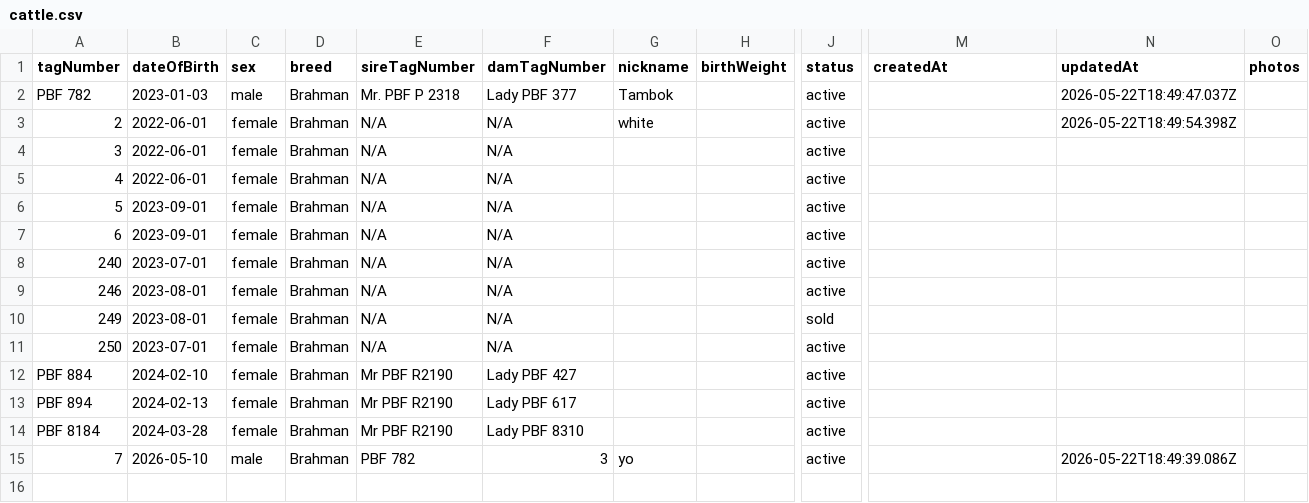
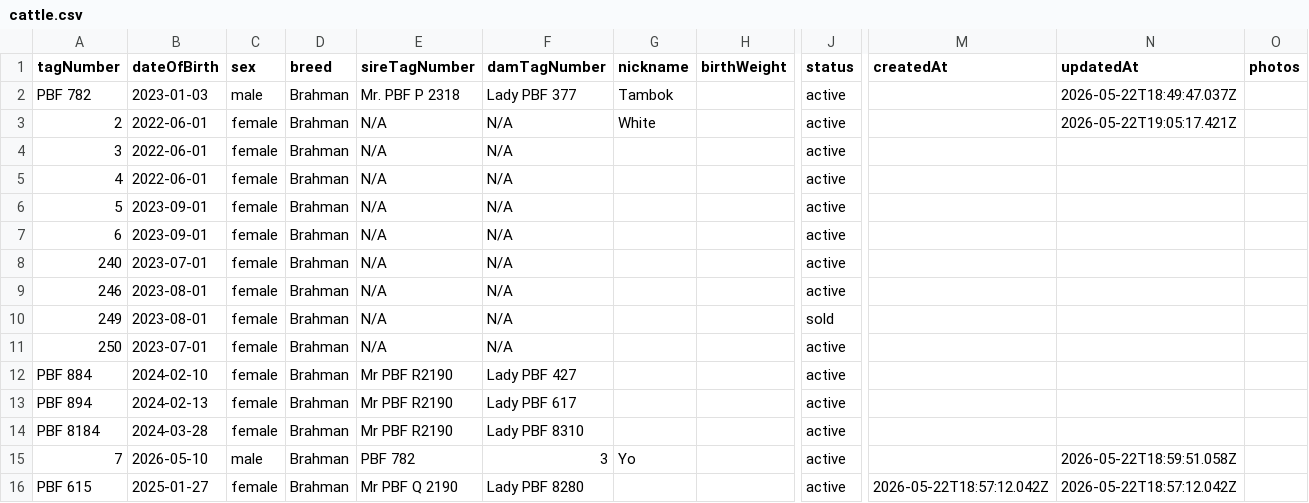
Before and after one commit to kennanseno/cattle-herd-manager, a CSV file: data/cattle.csv, drawn as a sheet; only a part is shown, gaps mark what is left out; rows hold the shown columns only; the diff names each change by its address in the sheet, - before the commit and + after, or states it on an @@ line.

```diff
--- a/data/cattle.csv
+++ b/data/cattle.csv
-G3 (nickname): white
+G3 (nickname): White
-N3 (updatedAt): 2026-05-22T18:49:54.398Z
+N3 (updatedAt): 2026-05-22T19:05:17.421Z
-G15 (nickname): yo
+G15 (nickname): Yo
-N15 (updatedAt): 2026-05-22T18:49:39.086Z
+N15 (updatedAt): 2026-05-22T18:59:51.058Z
+row 16: PBF 615 | 2025-01-27 | female | Brahman | Mr PBF Q 2190 | Lady PBF 8280 |  |  | active | 2026-05-22T18:57:12.042Z | 2026-05-22T18:57:12.042Z
```
Also changed, not shown: data/finances.csv, 3 other files.
